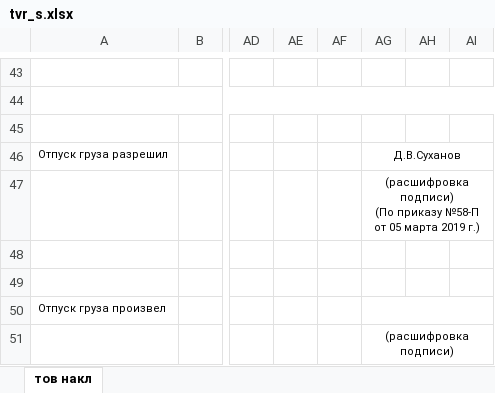
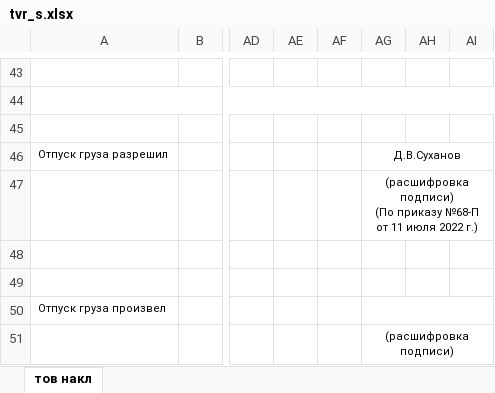
Before and after one commit to Sergeyego/facts, an Excel workbook: templates/tvr_s.xlsx, sheet тов накл, drawn as a sheet; only a part is shown, gaps mark what is left out; values as stored, in another font and other column widths than the file's, no borders; the diff names each change by its address in the sheet, - before the commit and + after, or states it on an @@ line.

```diff
--- a/templates/tvr_s.xlsx (sheet тов накл)
+++ b/templates/tvr_s.xlsx (sheet тов накл)
-AG47: …(По приказу №58-П от 05 марта 2019 г.)
+AG47: …(По приказу №68-П от 11 июля 2022 г.)
```
Also changed, not shown: templates/bill.xlsx, templates/fact21.xlsx, 1 other file.
